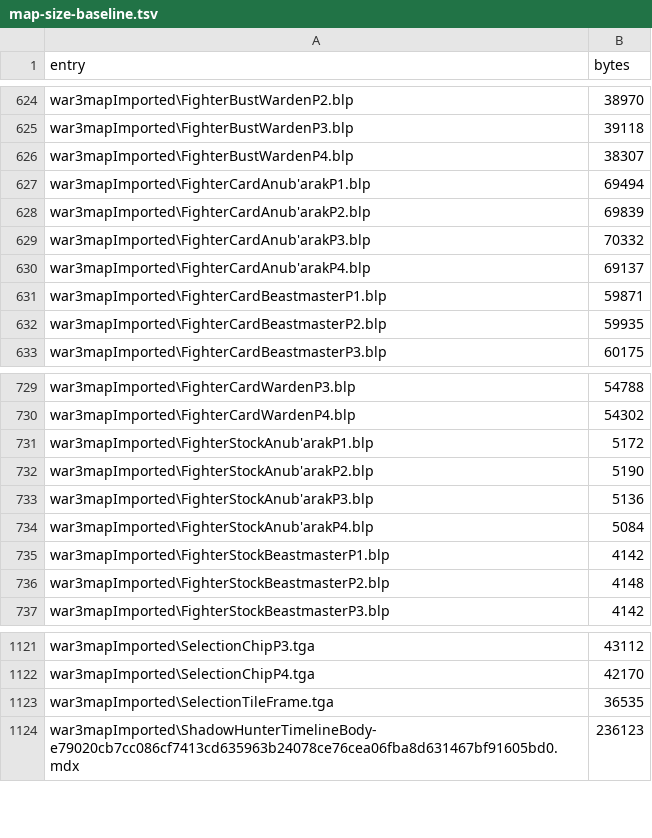
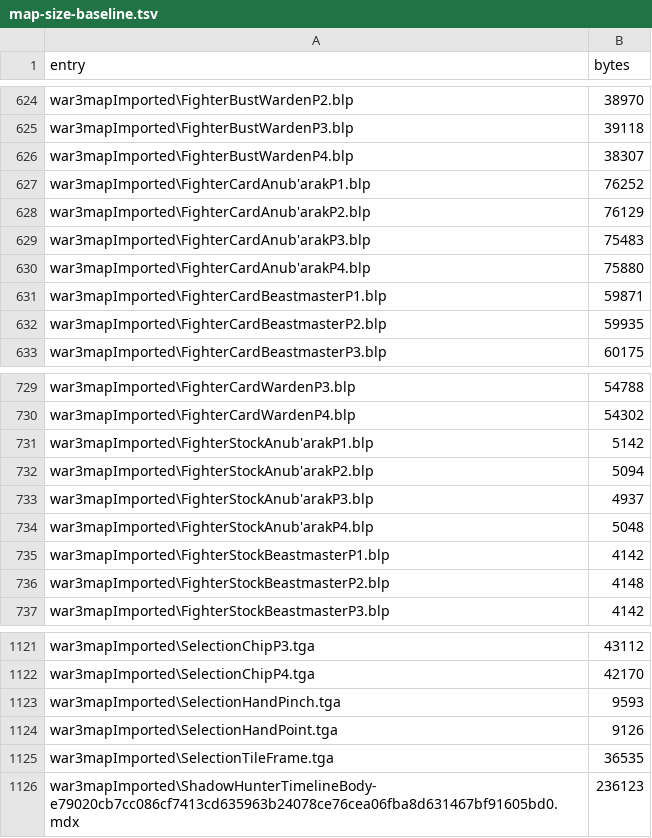
Before and after one commit to tompassarelli/smashcraft, a TSV file: ts/map-size-baseline.tsv, drawn as a sheet; only a part is shown, gaps mark what is left out; the diff covers the shown part only.

```diff
--- a/ts/map-size-baseline.tsv
+++ b/ts/map-size-baseline.tsv
@@ -626,6 +626,6 @@ war3mapImported\FighterBustWardenP3.blp	39118
 war3mapImported\FighterBustWardenP4.blp	38307
-war3mapImported\FighterCardAnub'arakP1.blp	69494
-war3mapImported\FighterCardAnub'arakP2.blp	69839
-war3mapImported\FighterCardAnub'arakP3.blp	70332
-war3mapImported\FighterCardAnub'arakP4.blp	69137
+war3mapImported\FighterCardAnub'arakP1.blp	76252
+war3mapImported\FighterCardAnub'arakP2.blp	76129
+war3mapImported\FighterCardAnub'arakP3.blp	75483
+war3mapImported\FighterCardAnub'arakP4.blp	75880
 war3mapImported\FighterCardBeastmasterP1.blp	59871
@@ -730,6 +730,6 @@ war3mapImported\FighterCardWardenP3.blp	54788
 war3mapImported\FighterCardWardenP4.blp	54302
-war3mapImported\FighterStockAnub'arakP1.blp	5172
-war3mapImported\FighterStockAnub'arakP2.blp	5190
-war3mapImported\FighterStockAnub'arakP3.blp	5136
-war3mapImported\FighterStockAnub'arakP4.blp	5084
+war3mapImported\FighterStockAnub'arakP1.blp	5142
+war3mapImported\FighterStockAnub'arakP2.blp	5094
+war3mapImported\FighterStockAnub'arakP3.blp	4937
+war3mapImported\FighterStockAnub'arakP4.blp	5048
 war3mapImported\FighterStockBeastmasterP1.blp	4142
@@ -1122,2 +1122,4 @@ war3mapImported\SelectionChipP3.tga	43112
 war3mapImported\SelectionChipP4.tga	42170
+war3mapImported\SelectionHandPinch.tga	9593
+war3mapImported\SelectionHandPoint.tga	9126
 war3mapImported\SelectionTileFrame.tga	36535
```
Also changed, not shown: 4 added rows, 4 removed rows and 27 edited cells elsewhere in this file, 1 other file.
